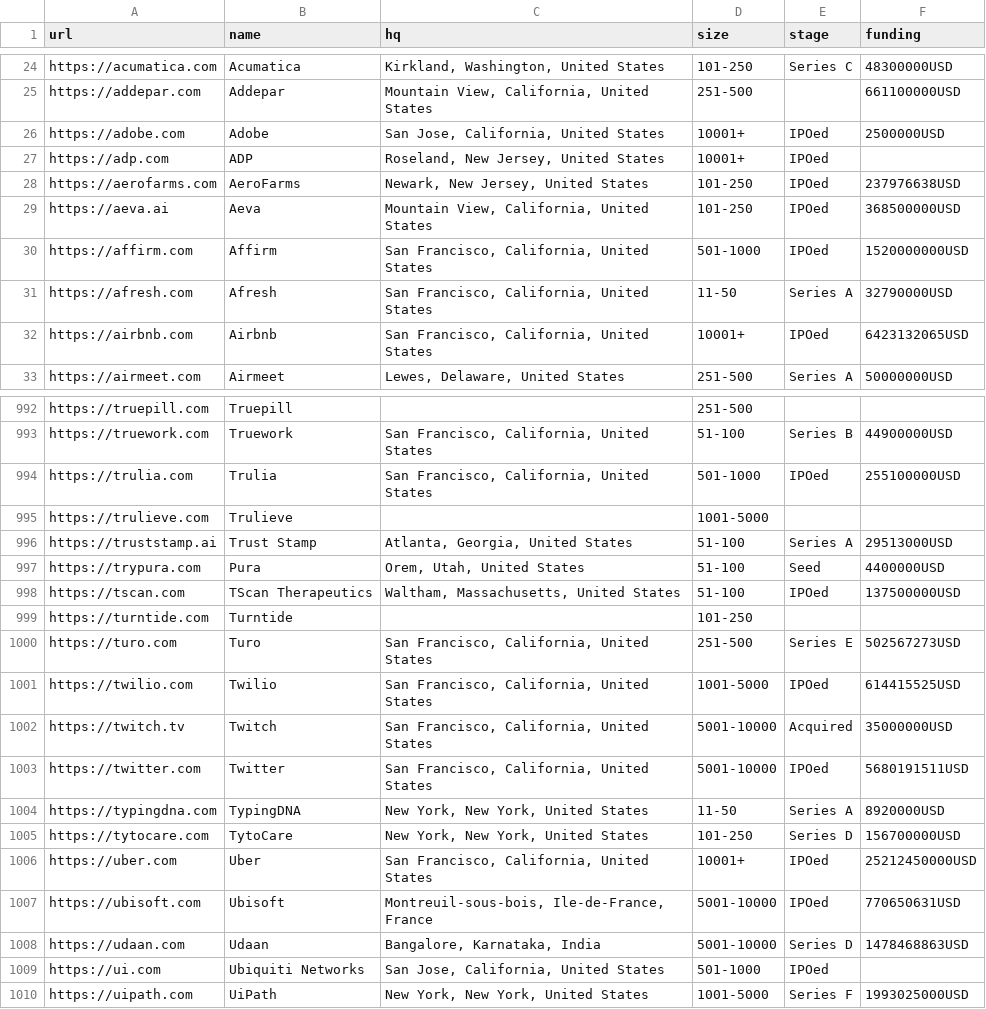
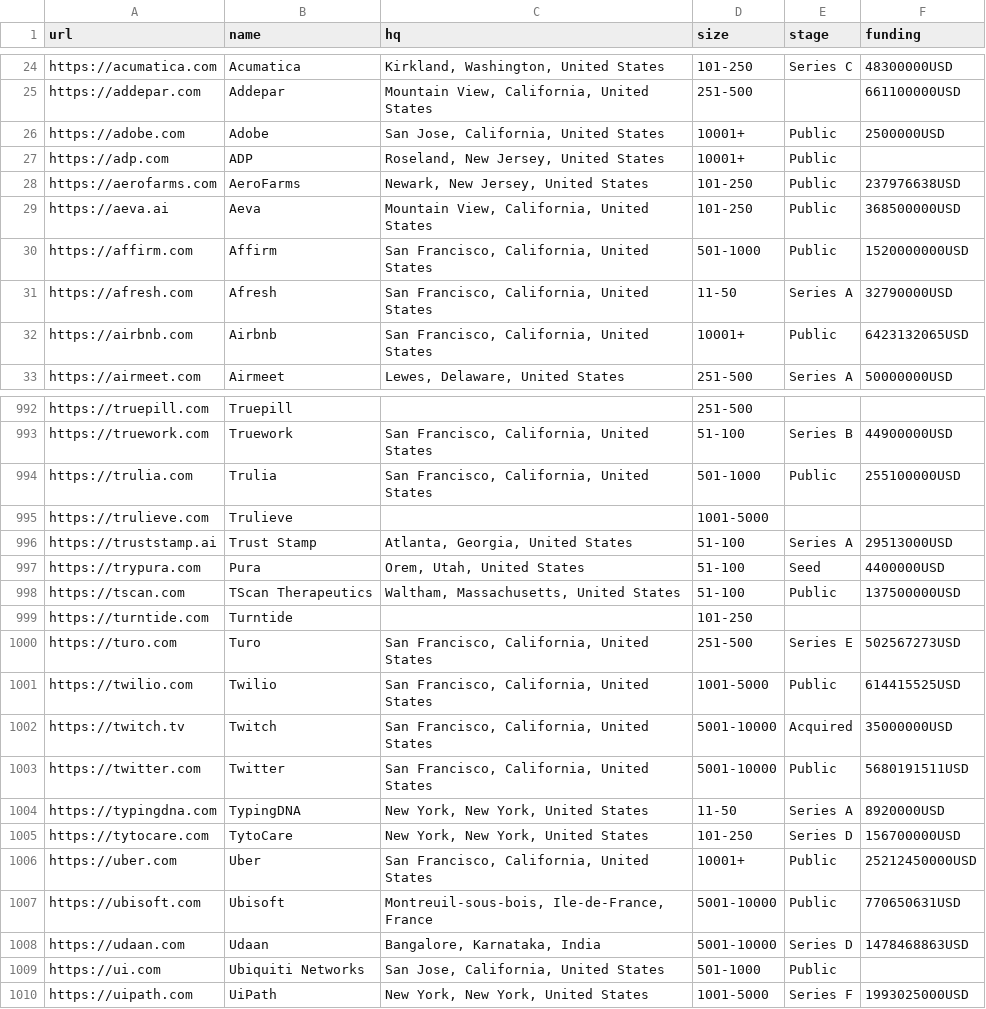
Before and after one commit to jobsort/jobsort, a CSV file: companies.csv, drawn as a sheet; only a part is shown, gaps mark what is left out; the diff covers the shown part only.

Commit message:
Rename IPOed to Public

```diff
--- a/companies.csv
+++ b/companies.csv
@@ -25,9 +25,9 @@ https://acumatica.com,Acumatica,"Kirkland, Washington, United States",101-250,Se
 https://addepar.com,Addepar,"Mountain View, California, United States",251-500,,661100000USD
-https://adobe.com,Adobe,"San Jose, California, United States",10001+,IPOed,2500000USD
-https://adp.com,ADP,"Roseland, New Jersey, United States",10001+,IPOed,
-https://aerofarms.com,AeroFarms,"Newark, New Jersey, United States",101-250,IPOed,237976638USD
-https://aeva.ai,Aeva,"Mountain View, California, United States",101-250,IPOed,368500000USD
-https://affirm.com,Affirm,"San Francisco, California, United States",501-1000,IPOed,1520000000USD
+https://adobe.com,Adobe,"San Jose, California, United States",10001+,Public,2500000USD
+https://adp.com,ADP,"Roseland, New Jersey, United States",10001+,Public,
+https://aerofarms.com,AeroFarms,"Newark, New Jersey, United States",101-250,Public,237976638USD
+https://aeva.ai,Aeva,"Mountain View, California, United States",101-250,Public,368500000USD
+https://affirm.com,Affirm,"San Francisco, California, United States",501-1000,Public,1520000000USD
 https://afresh.com,Afresh,"San Francisco, California, United States",11-50,Series A,32790000USD
-https://airbnb.com,Airbnb,"San Francisco, California, United States",10001+,IPOed,6423132065USD
+https://airbnb.com,Airbnb,"San Francisco, California, United States",10001+,Public,6423132065USD
 https://airmeet.com,Airmeet,"Lewes, Delaware, United States",251-500,Series A,50000000USD
@@ -993,3 +993,3 @@ https://truepill.com,Truepill,,251-500,,
 https://truework.com,Truework,"San Francisco, California, United States",51-100,Series B,44900000USD
-https://trulia.com,Trulia,"San Francisco, California, United States",501-1000,IPOed,255100000USD
+https://trulia.com,Trulia,"San Francisco, California, United States",501-1000,Public,255100000USD
 https://trulieve.com,Trulieve,,1001-5000,,
@@ -997,14 +997,14 @@ https://truststamp.ai,Trust Stamp,"Atlanta, Georgia, United States",51-100,Serie
 https://trypura.com,Pura,"Orem, Utah, United States",51-100,Seed,4400000USD
-https://tscan.com,TScan Therapeutics,"Waltham, Massachusetts, United States",51-100,IPOed,137500000USD
+https://tscan.com,TScan Therapeutics,"Waltham, Massachusetts, United States",51-100,Public,137500000USD
 https://turntide.com,Turntide,,101-250,,
 https://turo.com,Turo,"San Francisco, California, United States",251-500,Series E,502567273USD
-https://twilio.com,Twilio,"San Francisco, California, United States",1001-5000,IPOed,614415525USD
+https://twilio.com,Twilio,"San Francisco, California, United States",1001-5000,Public,614415525USD
 https://twitch.tv,Twitch,"San Francisco, California, United States",5001-10000,Acquired,35000000USD
-https://twitter.com,Twitter,"San Francisco, California, United States",5001-10000,IPOed,5680191511USD
+https://twitter.com,Twitter,"San Francisco, California, United States",5001-10000,Public,5680191511USD
 https://typingdna.com,TypingDNA,"New York, New York, United States",11-50,Series A,8920000USD
 https://tytocare.com,TytoCare,"New York, New York, United States",101-250,Series D,156700000USD
-https://uber.com,Uber,"San Francisco, California, United States",10001+,IPOed,25212450000USD
-https://ubisoft.com,Ubisoft,"Montreuil-sous-bois, Ile-de-France, France",5001-10000,IPOed,770650631USD
+https://uber.com,Uber,"San Francisco, California, United States",10001+,Public,25212450000USD
+https://ubisoft.com,Ubisoft,"Montreuil-sous-bois, Ile-de-France, France",5001-10000,Public,770650631USD
 https://udaan.com,Udaan,"Bangalore, Karnataka, India",5001-10000,Series D,1478468863USD
-https://ui.com,Ubiquiti Networks,"San Jose, California, United States",501-1000,IPOed,
+https://ui.com,Ubiquiti Networks,"San Jose, California, United States",501-1000,Public,
 https://uipath.com,UiPath,"New York, New York, United States",1001-5000,Series F,1993025000USD
```
Also changed, not shown: 133 edited cells elsewhere in this file.
